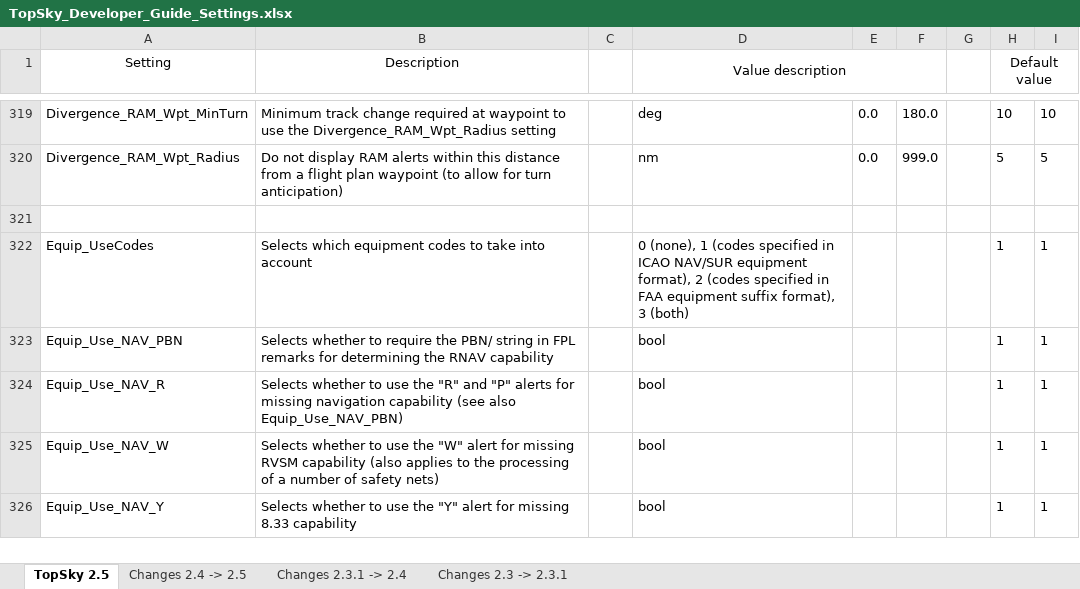
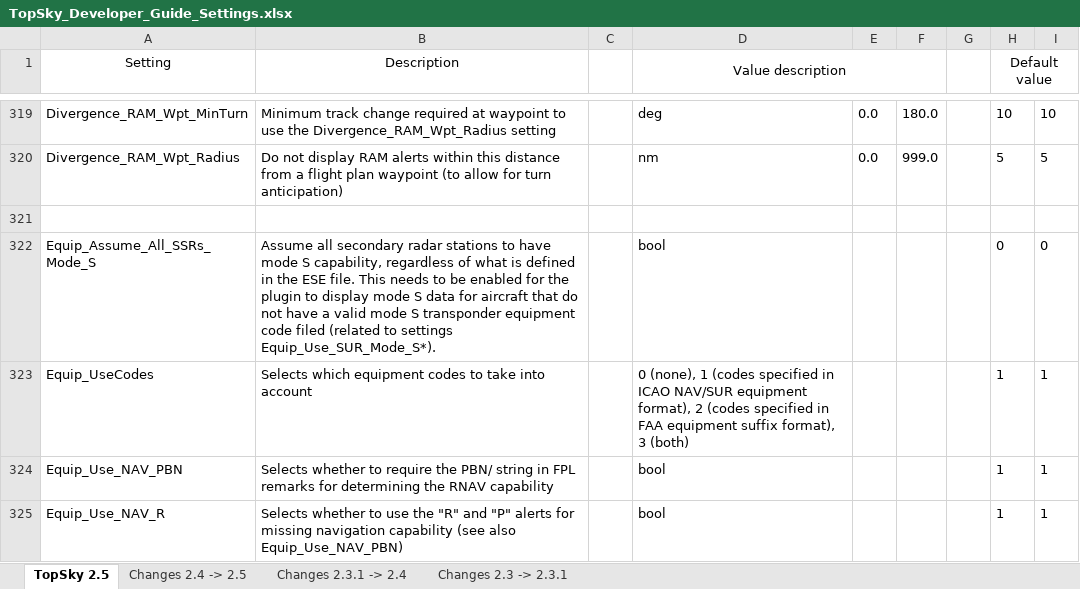
Before and after one commit to pinatacolada/topskylppc, an Excel workbook: LPPC/Plugins/topsky/Documentation/TopSky_Developer_Guide_Settings.xlsx, sheet TopSky 2.5, drawn as a sheet; only a part is shown, gaps mark what is left out; the shorter side is filled out with more unchanged rows; values as stored, in another font and other column widths than the file's, no borders; conditional formats not drawn; the diff names each change by its address in the sheet, - before the commit and + after, or states it on an @@ line.

```diff
--- a/LPPC/Plugins/topsky/Documentation/TopSky_Developer_Guide_Settings.xlsx (sheet TopSky 2.5)
+++ b/LPPC/Plugins/topsky/Documentation/TopSky_Developer_Guide_Settings.xlsx (sheet TopSky 2.5)
+row 322: Equip_Assume_All_SSRs_Mode_S | Assume all secondary radar stations to have mode S capability, regardless of what is defined in the ESE file. This needs to be enabled for the plugin to display mode S data for aircraft that do not have a valid mode S transponder equipment code filed (related to settings Equip_Use_SUR_Mode_S*). |  | bool |  |  |  | 0 | 0
```
Also changed, not shown: sheet Changes 2.4 -> 2.5, 2 other files.
